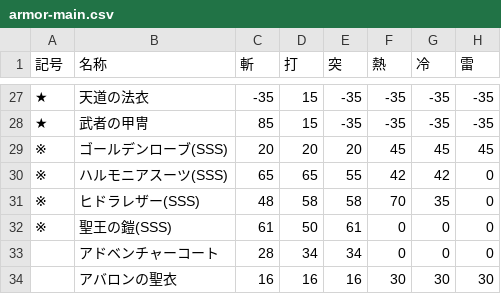
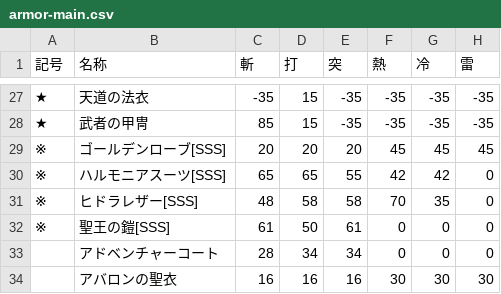
Before and after one commit to JESSY-RS/web-rs-tools, a CSV file: data/armor-main.csv, drawn as a sheet; only a part is shown, gaps mark what is left out; the diff names each change by its address in the sheet, - before the commit and + after, or states it on an @@ line.

```diff
--- a/data/armor-main.csv
+++ b/data/armor-main.csv
-B29 (名称): ゴールデンローブ(SSS)
+B29 (名称): ゴールデンローブ[SSS]
-B30 (名称): ハルモニアスーツ(SSS)
+B30 (名称): ハルモニアスーツ[SSS]
-B31 (名称): ヒドラレザー(SSS)
+B31 (名称): ヒドラレザー[SSS]
-B32 (名称): 聖王の鎧(SSS)
+B32 (名称): 聖王の鎧[SSS]
```
Also changed, not shown: data/armor-sub.csv.
